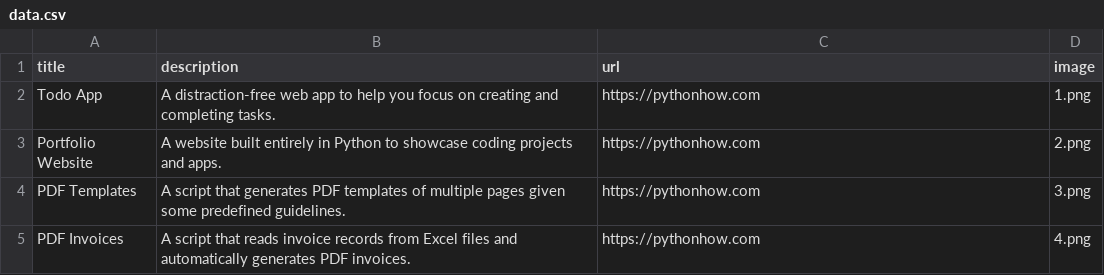
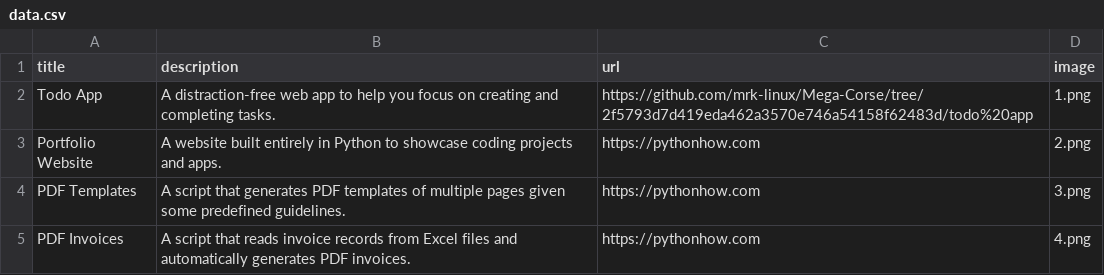
Before and after one commit to mrk-linux/Mega-Corse, a CSV file: Portfolio Website/data.csv, drawn as a sheet; only a part is shown.

Commit message:
Add app description, imag and links

```diff
--- a/Portfolio Website/data.csv
+++ b/Portfolio Website/data.csv
@@ -1,3 +1,3 @@
 title;description;url;image
-Todo App;A distraction-free web app to help you focus on creating and completing tasks.;https://pythonhow.com;1.png
+Todo App;A distraction-free web app to help you focus on creating and completing tasks.;https://github.com/mrk-linux/Mega-Corse/tree/2f5793d7d419eda462a3570e746a54158f62483d/todo%20app;1.png
 Portfolio Website;A website built entirely in Python to showcase coding projects and apps.;https://pythonhow.com;2.png
```
Also changed, not shown: 5 other files.
